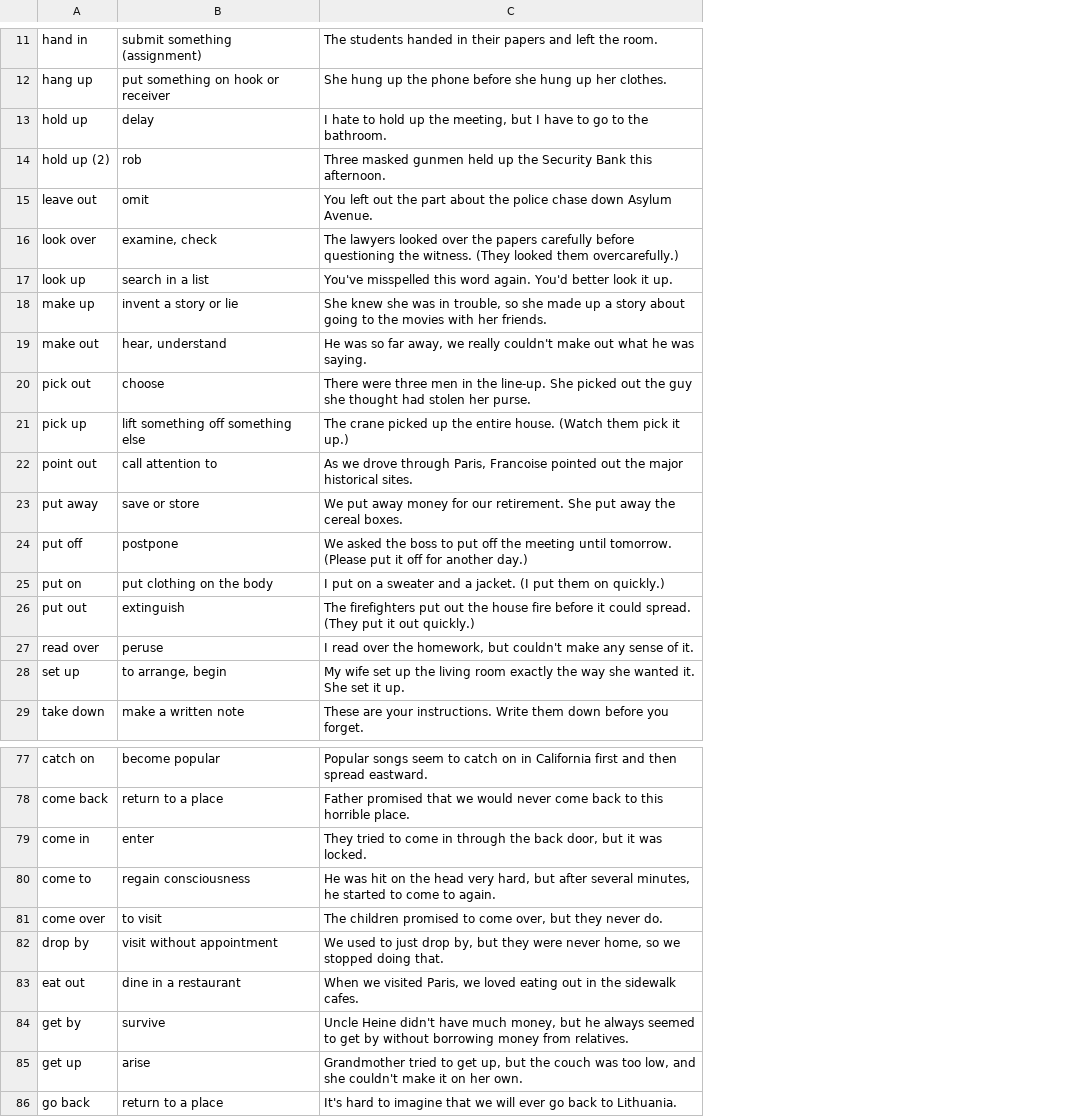
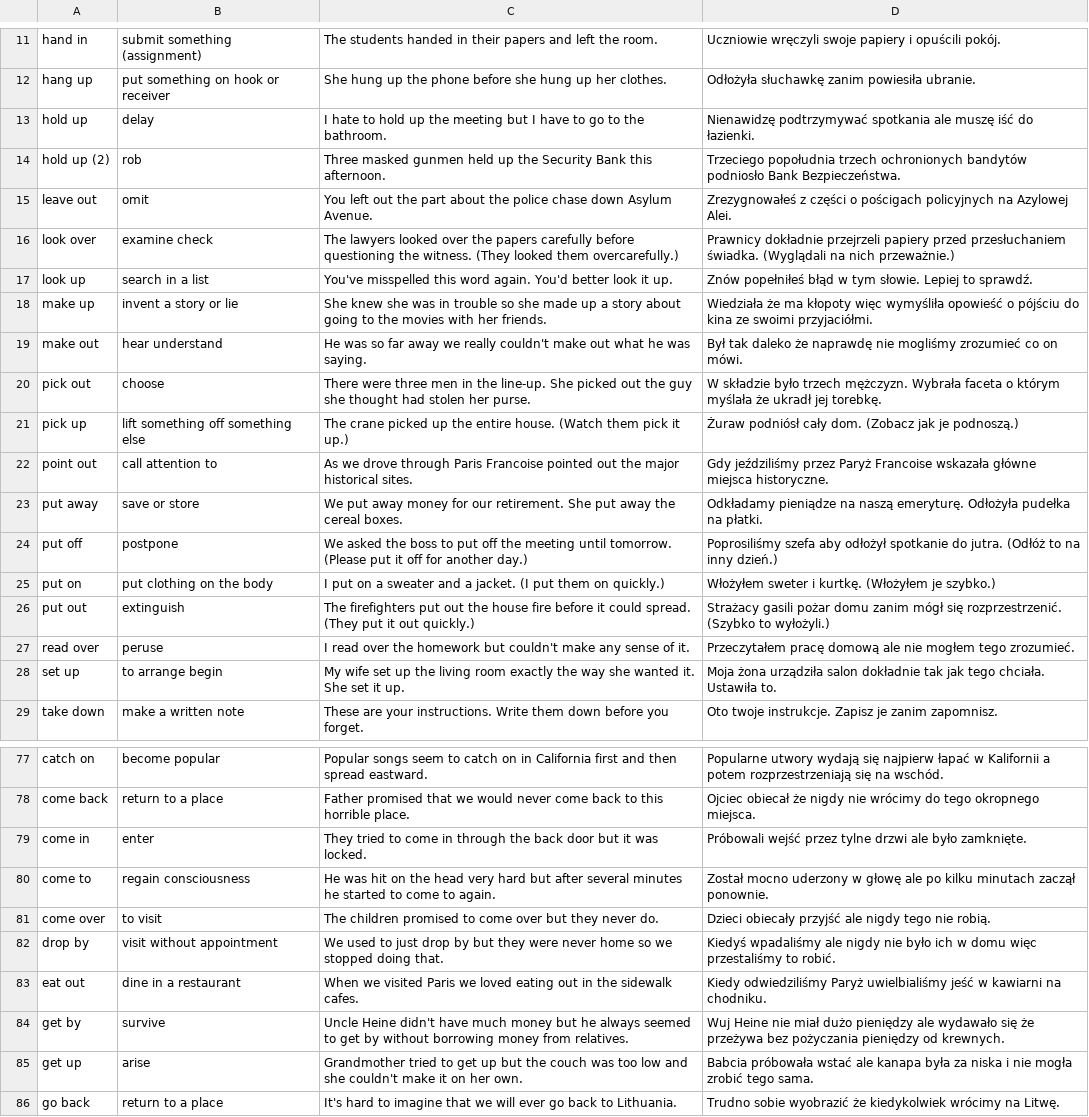
Before and after one commit to Ziem0/ByteOfEnglish, a CSV file: partThree/src/main/resources/phrasalVerbs.csv, drawn as a sheet; only a part is shown, gaps mark what is left out; the diff covers the shown part only; the diff names each change by its address in the sheet, - before the commit and + after, or states it on an @@ line.

```diff
--- a/partThree/src/main/resources/phrasalVerbs.csv
+++ b/partThree/src/main/resources/phrasalVerbs.csv
+column D, rows 11-29: Uczniowie wręczyli swoje papiery i opuścili pokój. | Odłożyła słuchawkę zanim powiesiła ubranie. | Nienawidzę podtrzymywać spotkania ale muszę iść do łazienki. | Trzeciego popołudnia trzech ochronionych bandytów podniosło Bank Bezpieczeństwa. | Zrezygnowałeś z części o pościgach policyjnych na Azylowej Alei. | Prawnicy dokładnie przejrzeli papiery przed przesłuchaniem świadka. (Wyglądali na nich przeważnie.) | Znów popełniłeś błąd w tym słowie. Lepiej to sprawdź. | Wiedziała że ma kłopoty więc wymyśliła opowieść o pójściu do kina ze swoimi przyjaciółmi. | Był tak daleko że naprawdę nie mogliśmy zrozumieć co on mówi. | W składzie było trzech mężczyzn. Wybrała faceta o którym myślała że ukradł jej torebkę. | Żuraw podniósł cały dom. (Zobacz jak je podnoszą.) | Gdy jeździliśmy przez Paryż Francoise wskazała główne miejsca historyczne. | Odkładamy pieniądze na naszą emeryturę. Odłożyła pudełka na płatki. | Poprosiliśmy szefa aby odłożył spotkanie do jutra. (Odłóż to na inny dzień.) | Włożyłem sweter i kurtkę. (Włożyłem je szybko.) | Strażacy gasili pożar domu zanim mógł się rozprzestrzenić. (Szybko to wyłożyli.) | Przeczytałem pracę domową ale nie mogłem tego zrozumieć. | Moja żona urządziła salon dokładnie tak jak tego chciała. Ustawiła to. | Oto twoje instrukcje. Zapisz je zanim zapomnisz.; rows 77-86: Popularne utwory wydają się najpierw łapać w Kalifornii a potem rozprzestrzeniają się na wschód. | Ojciec obiecał że nigdy nie wrócimy do tego okropnego miejsca. | Próbowali wejść przez tylne drzwi ale było zamknięte. | Został mocno uderzony w głowę ale po kilku minutach zaczął ponownie. | Dzieci obiecały przyjść ale nigdy tego nie robią. | Kiedyś wpadaliśmy ale nigdy nie było ich w domu więc przestaliśmy to robić. | Kiedy odwiedziliśmy Paryż uwielbialiśmy jeść w kawiarni na chodniku. | Wuj Heine nie miał dużo pieniędzy ale wydawało się że przeżywa bez pożyczania pieniędzy od krewnych. | Babcia próbowała wstać ale kanapa była za niska i nie mogła zrobić tego sama. | Trudno sobie wyobrazić że kiedykolwiek wrócimy na Litwę.
-C13: …up the meeting, but I…
+C13: …up the meeting but I…
-B16: examine, check
+B16: examine check
-C18: …was in trouble, so she…
+C18: …was in trouble so she…
-B19: hear, understand
+B19: hear understand
-C19: …so far away, we really…
+C19: …so far away we really…
-C22: …drove through Paris, Francoise pointed…
+C22: …drove through Paris Francoise pointed…
-C27: …over the homework, but couldn't…
+C27: …over the homework but couldn't…
-B28: to arrange, begin
+B28: to arrange begin
-C79: …the back door, but it…
+C79: …the back door but it…
-C80: …head very hard, but after several minutes, he started…
+C80: …head very hard but after several minutes he started…
-C81: …to come over, but they…
+C81: …to come over but they…
-C82: …just drop by, but they were never home, so we…
+C82: …just drop by but they were never home so we…
-C83: …we visited Paris, we loved…
+C83: …we visited Paris we loved…
-C84: …have much money, but he…
+C84: …have much money but he…
-C85: …to get up, but the couch was too low, and she…
+C85: …to get up but the couch was too low and she…
```
Also changed, not shown: 15 edited cells elsewhere in this file, partThree/src/main/resources/verbs.csv, 30 other files.
